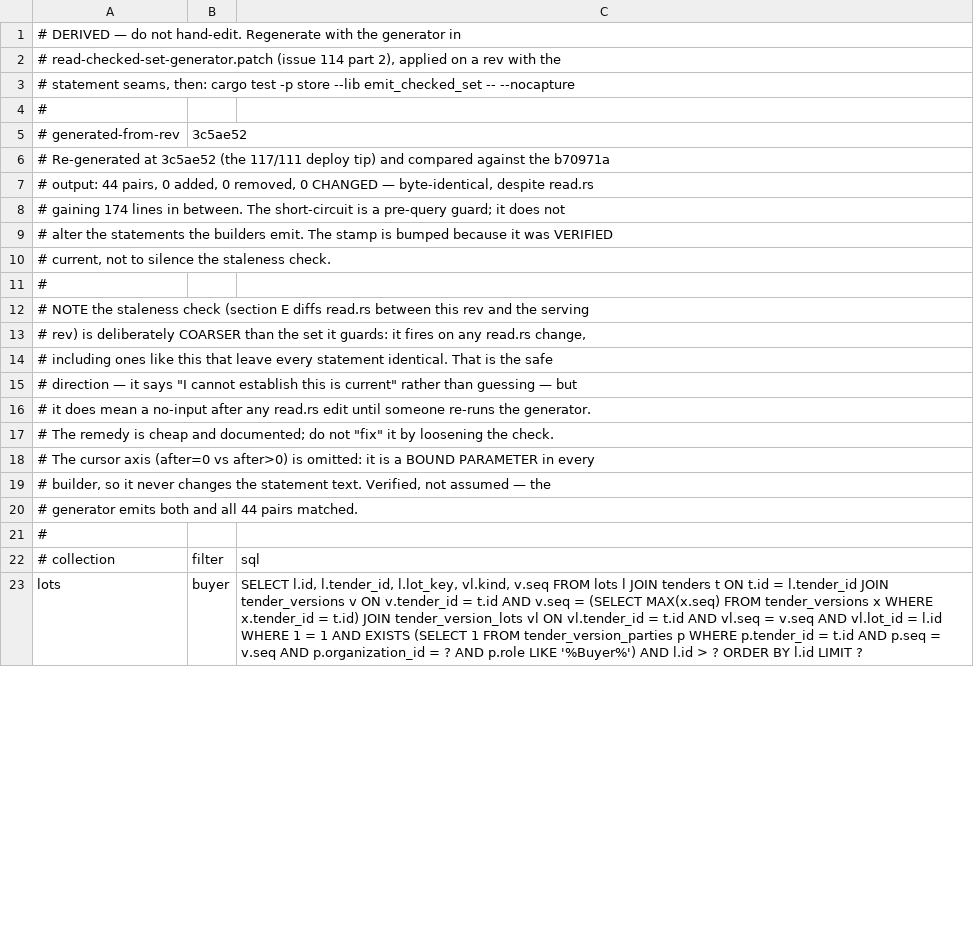
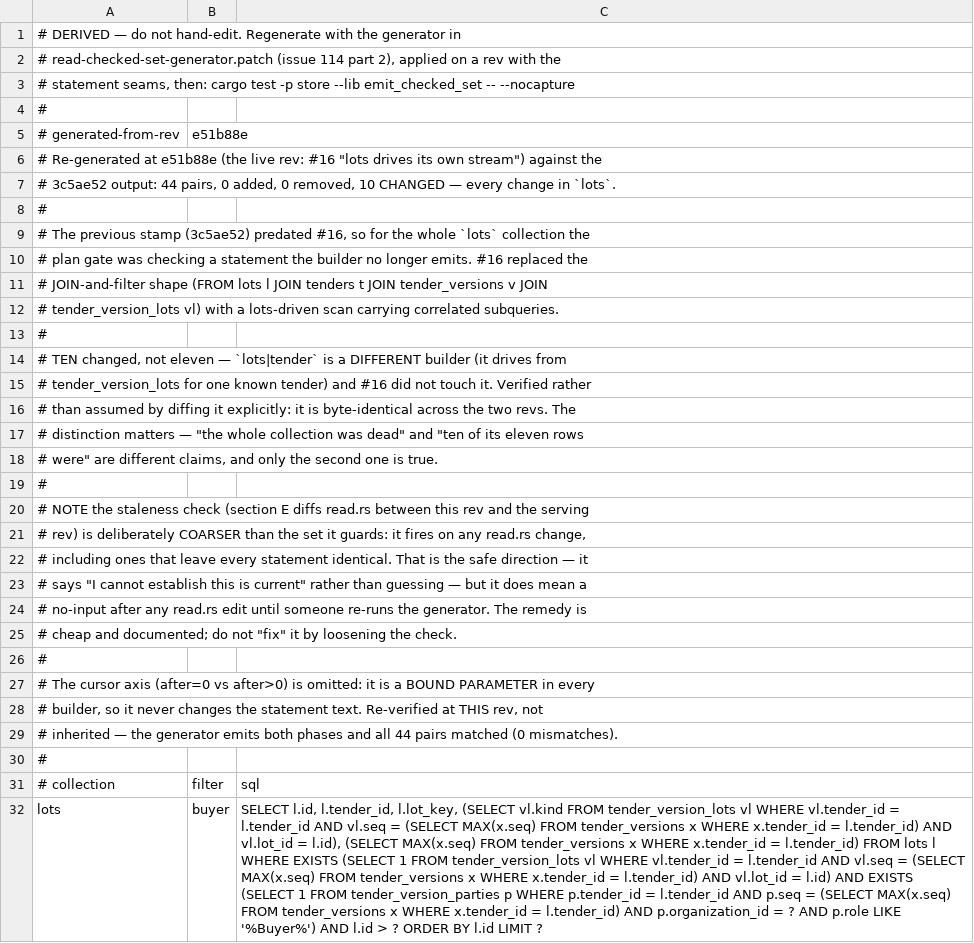
Before and after one commit to zebreus/tender-db, a TSV file: .scratch/tender-db/canonical-verify/checked-set.tsv, drawn as a sheet; only a part is shown; addresses are those after the commit; the diff covers the shown part only; the diff names each change by its address in the sheet, - before the commit and + after, or states it on an @@ line.

```diff
--- a/.scratch/tender-db/canonical-verify/checked-set.tsv
+++ b/.scratch/tender-db/canonical-verify/checked-set.tsv
-B5: 3c5ae52
+B5: e51b88e
-A6: …Re-generated at 3c5ae52 (the 117/111 deploy tip) and compared against the b70971a
+A6: …Re-generated at e51b88e (the live rev: #16 "lots drives its own stream") against the
-A7: # output: 44 pairs, 0 added, 0 removed, 0 CHANGED — byte-identical, despite read.rs
+A7: # 3c5ae52 output: 44 pairs, 0 added, 0 removed, 10 CHANGED — every change in `lots`.
-A8: # gaining 174 lines in between. The short-circuit is a pre-query guard; it does not
+A8: #
-A9: # alter the statements the builders emit. The stamp is bumped because it was VERIFIED
+A9: # The previous stamp (3c5ae52) predated #16, so for the whole `lots` collection the
-A10: # current, not to silence the staleness check.
+A10: # plan gate was checking a statement the builder no longer emits. #16 replaced the
+row 11: # JOIN-and-filter shape (FROM lots l JOIN tenders t JOIN tender_versions v JOIN
+row 12: # tender_version_lots vl) with a lots-driven scan carrying correlated subqueries.
+row 13: #
+row 14: # TEN changed, not eleven — `lots|tender` is a DIFFERENT builder (it drives from
+row 15: # tender_version_lots for one known tender) and #16 did not touch it. Verified rather
+row 16: # than assumed by diffing it explicitly: it is byte-identical across the two revs. The
+row 17: # distinction matters — "the whole collection was dead" and "ten of its eleven rows
+row 18: # were" are different claims, and only the second one is true.
-A22: …including ones like this that leave every statement identical. That is the safe
+A22: …including ones that leave every statement identical. That is the safe direction — it
-A23: # direction — it says "I cannot establish this is current" rather than guessing — but
+A23: # says "I cannot establish this is current" rather than guessing — but it does mean a
-A24: # it does mean a no-input after any read.rs edit until someone re-runs the generator.
+A24: # no-input after any read.rs edit until someone re-runs the generator. The remedy is
-A25: # The remedy is cheap and…
+A25: # cheap and…
+row 26: #
-A28: …statement text. Verified, not assumed — the
+A28: …statement text. Re-verified at THIS rev, not
-A29: # generator emits both and all 44 pairs matched.
+A29: # inherited — the generator emits both phases and all 44 pairs matched (0 mismatches).
-C32: …l.tender_id, l.lot_key, vl.kind, v.seq FROM lots l JOIN tenders t ON t.id = l.tender_id JOIN tender_versions v ON v.tender_id = t.id AND v.seq = (SELECT MAX(x.seq) FROM tender_versions x WHERE x.tender_id = t.id) JOIN tender_version_lots vl ON vl.tender_id = t.id AND vl.seq = v.seq AND vl.lot_id = l.id WHERE 1 = 1 AND EXISTS (SELECT 1 FROM tender_version_parties p WHERE p.tender_id = t.id AND p.seq = v.seq AND p.organization_id…
+C32: …l.tender_id, l.lot_key, (SELECT vl.kind FROM tender_version_lots vl WHERE vl.tender_id = l.tender_id AND vl.seq = (SELECT MAX(x.seq) FROM tender_versions x WHERE x.tender_id = l.tender_id) AND vl.lot_id = l.id), (SELECT MAX(x.seq) FROM tender_versions x WHERE x.tender_id = l.tender_id) FROM lots l WHERE EXISTS (SELECT 1 FROM tender_version_lots vl WHERE vl.tender_id = l.tender_id AND vl.seq = (SELECT MAX(x.seq) FROM tender_versions x WHERE x.tender_id = l.tender_id) AND vl.lot_id = l.id) AND EXISTS (SELECT 1 FROM tender_version_parties p WHERE p.tender_id = l.tender_id AND p.seq = (SELECT MAX(x.seq) FROM tender_versions x WHERE x.tender_id = l.tender_id) AND p.organization_id…
```
Also changed, not shown: 9 edited cells elsewhere in this file.
